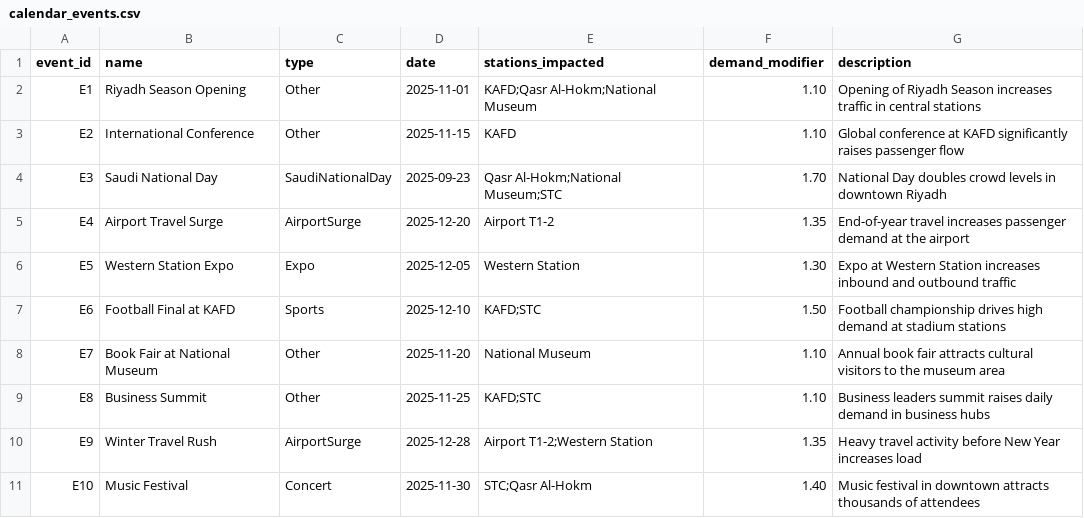
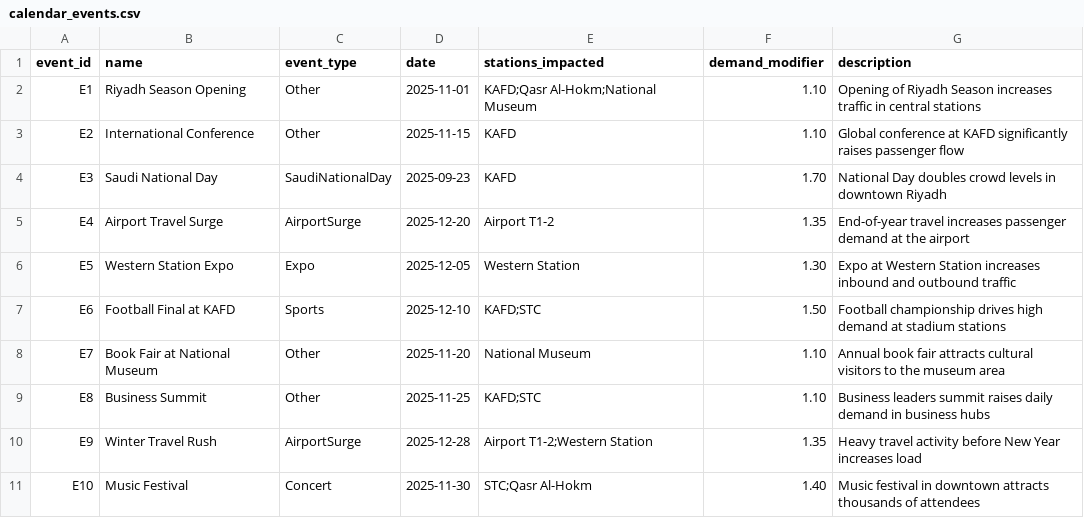
Before and after one commit to Jana-Alrzoog/2025_GP_28, a CSV file: masar-sim/data/seeds/calendar_events.csv, drawn as a sheet.

Commit message:
Add files via upload

```diff
--- a/masar-sim/data/seeds/calendar_events.csv
+++ b/masar-sim/data/seeds/calendar_events.csv
@@ -1,5 +1,5 @@
-event_id,name,type,date,stations_impacted,demand_modifier,description
+event_id,name,event_type,date,stations_impacted,demand_modifier,description
 E1,Riyadh Season Opening,Other,2025-11-01,"KAFD;Qasr Al-Hokm;National Museum",1.10,Opening of Riyadh Season increases traffic in central stations
 E2,International Conference,Other,2025-11-15,KAFD,1.10,Global conference at KAFD significantly raises passenger flow
-E3,Saudi National Day,SaudiNationalDay,2025-09-23,"Qasr Al-Hokm;National Museum;STC",1.70,National Day doubles crowd levels in downtown Riyadh
+E3,Saudi National Day,SaudiNationalDay,2025-09-23,KAFD,1.70,National Day doubles crowd levels in downtown Riyadh
 E4,Airport Travel Surge,AirportSurge,2025-12-20,Airport T1-2,1.35,End-of-year travel increases passenger demand at the airport
```
